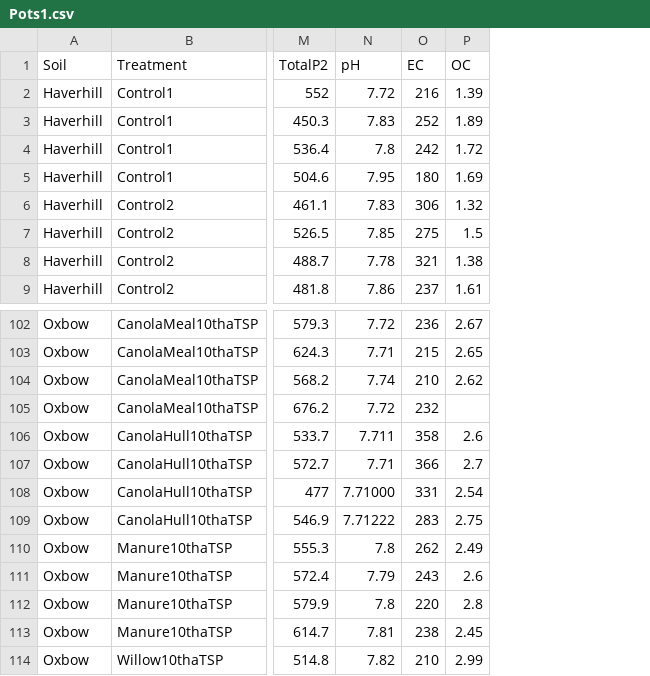
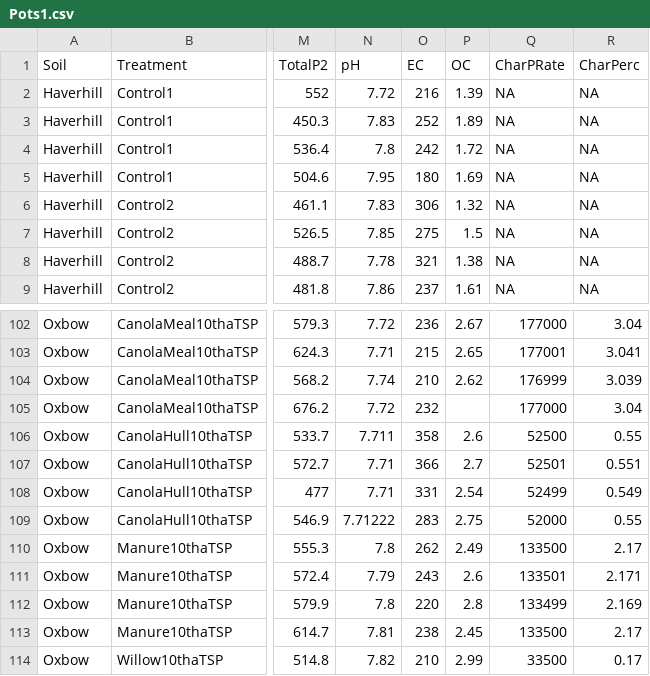
Before and after one commit to AnelD13/BiocharAshAmendments_ImproveSoil_P_Fertility_WaterRelationsRetention, a CSV file: Pots1.csv, drawn as a sheet; only a part is shown, gaps mark what is left out; the diff names each change by its address in the sheet, - before the commit and + after, or states it on an @@ line.

```diff
--- a/Pots1.csv
+++ b/Pots1.csv
+column Q (CharPRate), rows 2-9: all NA; rows 102-114: 177000 | 177001 | 176999 | 177000 | 52500 | 52501 | 52499 | 52000 | 133500 | 133501 | 133499 | 133500 | 33500
+column R (CharPerc), rows 2-9: all NA; rows 102-114: 3.04 | 3.041 | 3.039 | 3.04 | 0.55 | 0.551 | 0.549 | 0.55 | 2.17 | 2.171 | 2.169 | 2.17 | 0.17
-N108 (pH): 7.71000
+N108 (pH): 7.71
```
Also changed, not shown: Pots2.csv, Rows.csv, 3 other files.
